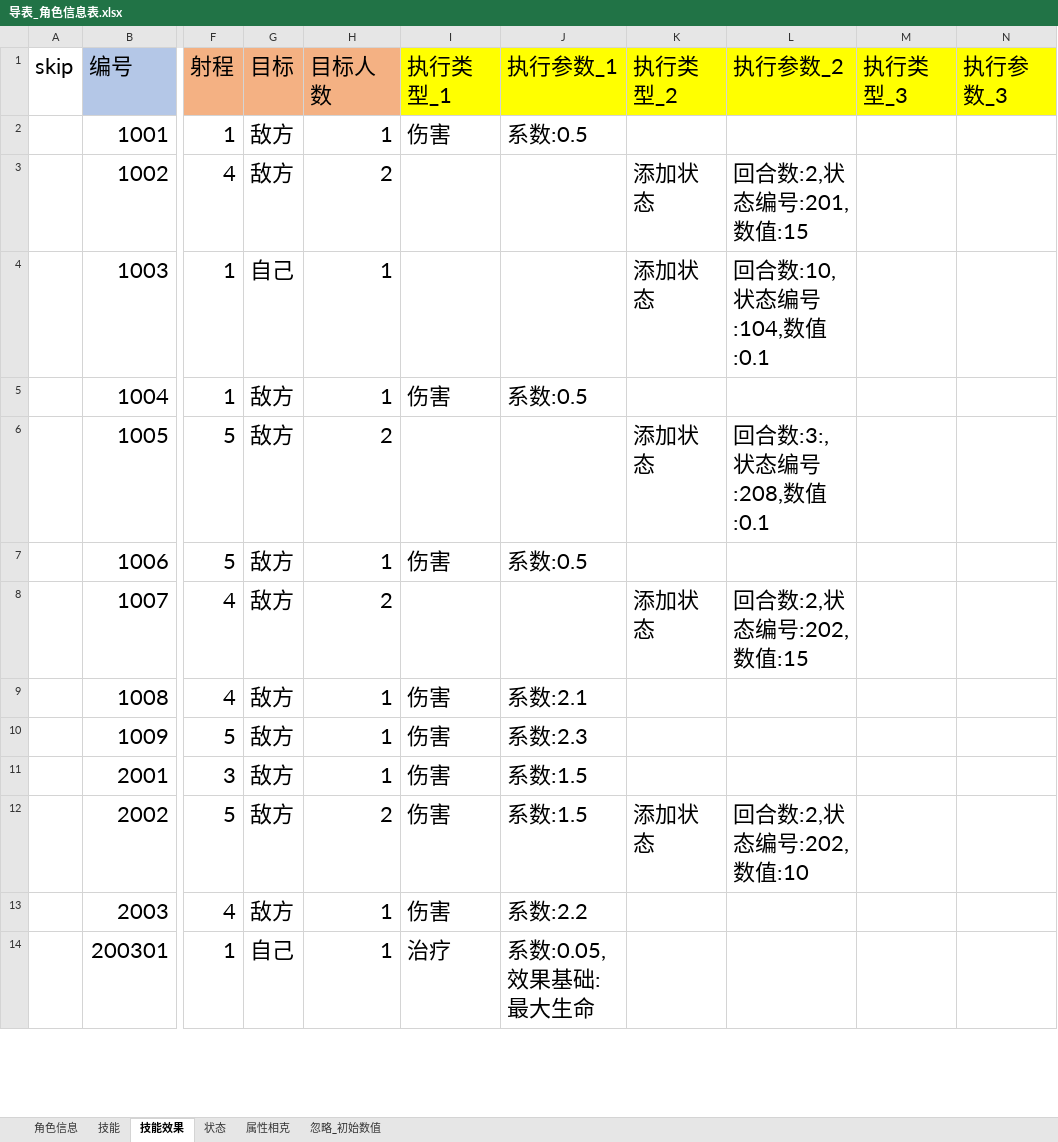
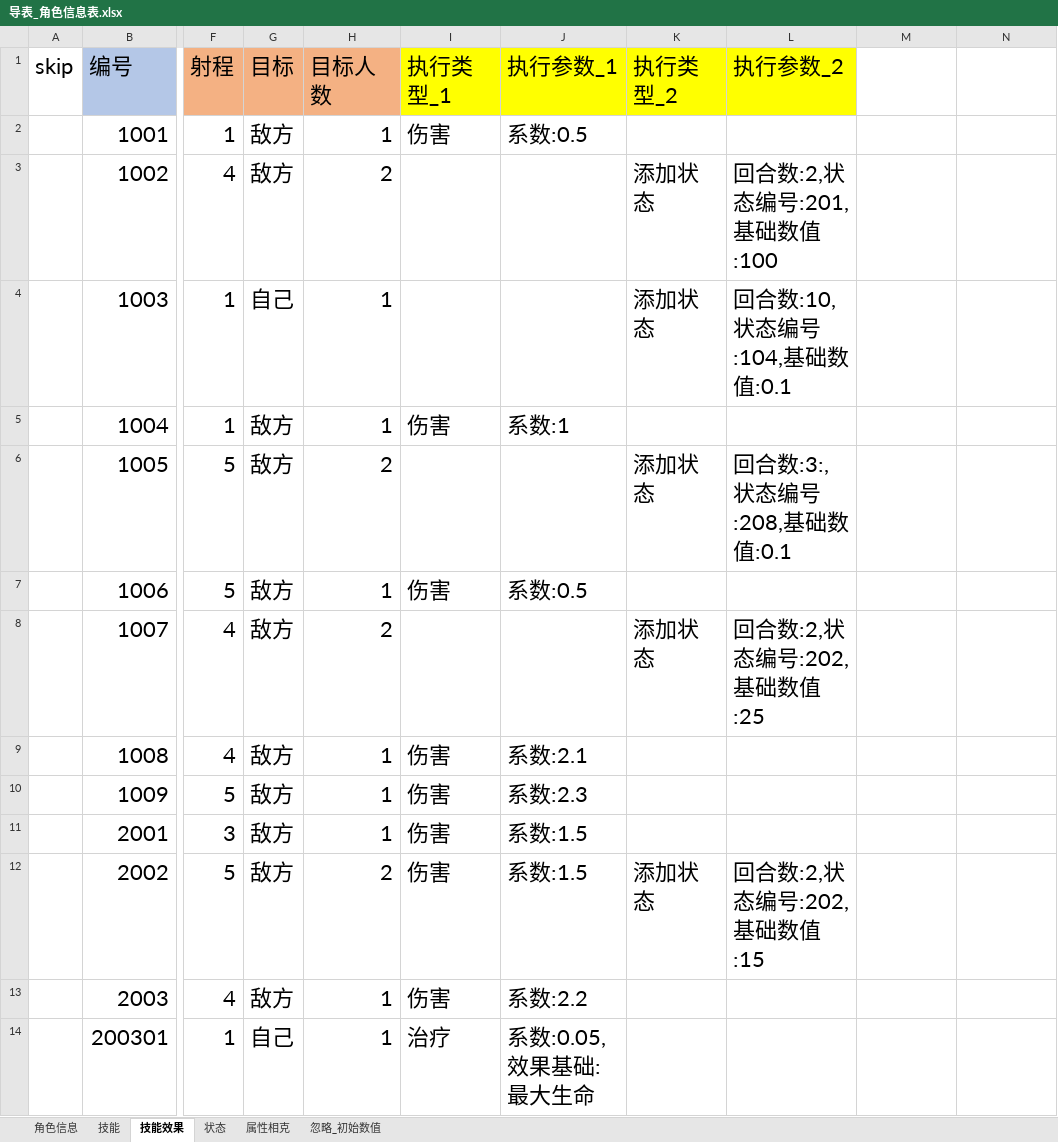
Before and after one commit to shuitian/card_battle, an Excel workbook: excel/导表_角色信息表.xlsx, sheet 技能效果, drawn as a sheet; only a part is shown, gaps mark what is left out; values as stored, in another font and other column widths than the file's, no borders; the diff covers the shown part only; the diff names each change by its address in the sheet, - before the commit and + after, or states it on an @@ line.

```diff
--- a/excel/导表_角色信息表.xlsx (sheet 技能效果)
+++ b/excel/导表_角色信息表.xlsx (sheet 技能效果)
-M1: 执行类型_3
+M1: (empty)
-M1:N1 fill: #FFFF00
+M1:N1 fill: none
-N1: 执行参数_3
+N1: (empty)
-L3 (执行参数_2): 回合数:2,状态编号:201,数值:15
+L3 (执行参数_2): 回合数:2,状态编号:201,基础数值:100
-L4 (执行参数_2): 回合数:10,状态编号:104,数值:0.1
+L4 (执行参数_2): 回合数:10,状态编号:104,基础数值:0.1
-J5 (执行参数_1): 系数:0.5
+J5 (执行参数_1): 系数:1
-L6 (执行参数_2): 回合数:3:,状态编号:208,数值:0.1
+L6 (执行参数_2): 回合数:3:,状态编号:208,基础数值:0.1
-L8 (执行参数_2): 回合数:2,状态编号:202,数值:15
+L8 (执行参数_2): 回合数:2,状态编号:202,基础数值:25
-L12 (执行参数_2): 回合数:2,状态编号:202,数值:10
+L12 (执行参数_2): 回合数:2,状态编号:202,基础数值:15
```
Also changed, not shown: 9 edited cells and cell formats elsewhere in this sheet, sheet 角色信息, 16 other files.
